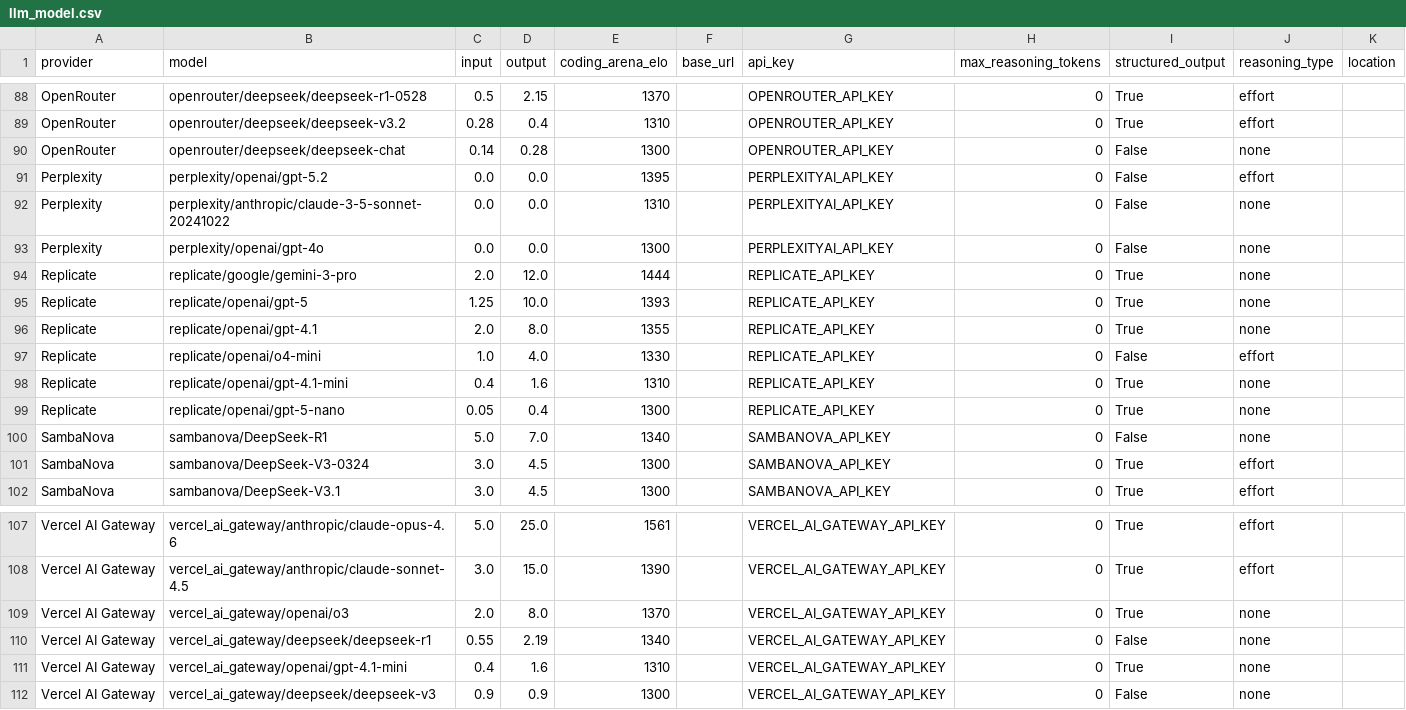
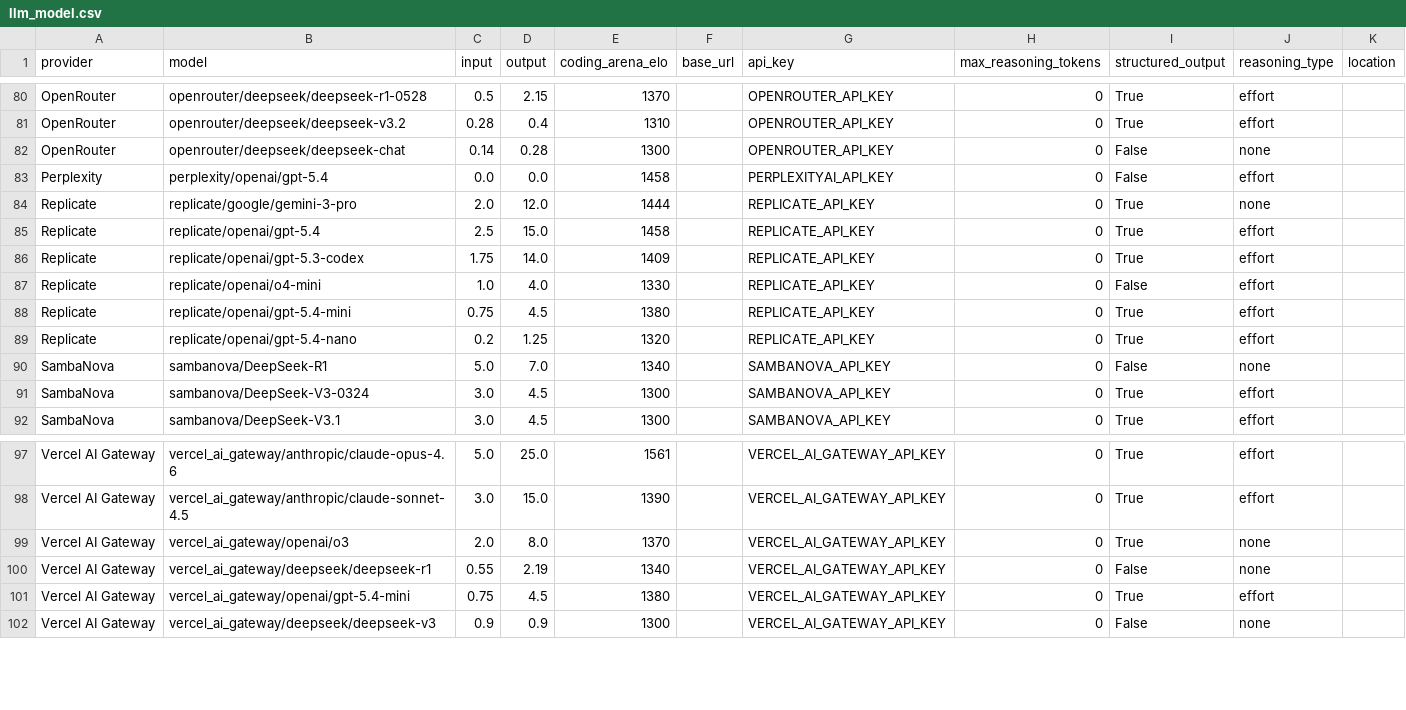
Before and after one commit to promptdriven/pdd, a CSV file: pdd/data/llm_model.csv, drawn as a sheet; only a part is shown, gaps mark what is left out; the diff covers the shown part only.

```diff
--- a/pdd/data/llm_model.csv
+++ b/pdd/data/llm_model.csv
@@ -90,11 +82,9 @@ OpenRouter,openrouter/deepseek/deepseek-v3.2,0.28,0.4,1310,,OPENROUTER_API_KEY,0
 OpenRouter,openrouter/deepseek/deepseek-chat,0.14,0.28,1300,,OPENROUTER_API_KEY,0,False,none,
-Perplexity,perplexity/openai/gpt-5.2,0.0,0.0,1395,,PERPLEXITYAI_API_KEY,0,False,effort,
-Perplexity,perplexity/anthropic/claude-3-5-sonnet-20241022,0.0,0.0,1310,,PERPLEXITYAI_API_KEY,0,False,none,
-Perplexity,perplexity/openai/gpt-4o,0.0,0.0,1300,,PERPLEXITYAI_API_KEY,0,False,none,
+Perplexity,perplexity/openai/gpt-5.4,0.0,0.0,1458,,PERPLEXITYAI_API_KEY,0,False,effort,
 Replicate,replicate/google/gemini-3-pro,2.0,12.0,1444,,REPLICATE_API_KEY,0,True,none,
-Replicate,replicate/openai/gpt-5,1.25,10.0,1393,,REPLICATE_API_KEY,0,True,none,
-Replicate,replicate/openai/gpt-4.1,2.0,8.0,1355,,REPLICATE_API_KEY,0,True,none,
+Replicate,replicate/openai/gpt-5.4,2.5,15.0,1458,,REPLICATE_API_KEY,0,True,effort,
+Replicate,replicate/openai/gpt-5.3-codex,1.75,14.0,1409,,REPLICATE_API_KEY,0,True,effort,
 Replicate,replicate/openai/o4-mini,1.0,4.0,1330,,REPLICATE_API_KEY,0,False,effort,
-Replicate,replicate/openai/gpt-4.1-mini,0.4,1.6,1310,,REPLICATE_API_KEY,0,True,none,
-Replicate,replicate/openai/gpt-5-nano,0.05,0.4,1300,,REPLICATE_API_KEY,0,True,none,
+Replicate,replicate/openai/gpt-5.4-mini,0.75,4.5,1380,,REPLICATE_API_KEY,0,True,effort,
+Replicate,replicate/openai/gpt-5.4-nano,0.2,1.25,1320,,REPLICATE_API_KEY,0,True,effort,
 SambaNova,sambanova/DeepSeek-R1,5.0,7.0,1340,,SAMBANOVA_API_KEY,0,False,none,
@@ -110,3 +100,3 @@ Vercel AI Gateway,vercel_ai_gateway/openai/o3,2.0,8.0,1370,,VERCEL_AI_GATEWAY_AP
 Vercel AI Gateway,vercel_ai_gateway/deepseek/deepseek-r1,0.55,2.19,1340,,VERCEL_AI_GATEWAY_API_KEY,0,False,none,
-Vercel AI Gateway,vercel_ai_gateway/openai/gpt-4.1-mini,0.4,1.6,1310,,VERCEL_AI_GATEWAY_API_KEY,0,True,none,
+Vercel AI Gateway,vercel_ai_gateway/openai/gpt-5.4-mini,0.75,4.5,1380,,VERCEL_AI_GATEWAY_API_KEY,0,True,effort,
 Vercel AI Gateway,vercel_ai_gateway/deepseek/deepseek-v3,0.9,0.9,1300,,VERCEL_AI_GATEWAY_API_KEY,0,False,none,
```
Also changed, not shown: 2 added rows, 10 removed rows and 30 edited cells elsewhere in this file, examples/template_example/data/llm_model.csv, 5 other files.
